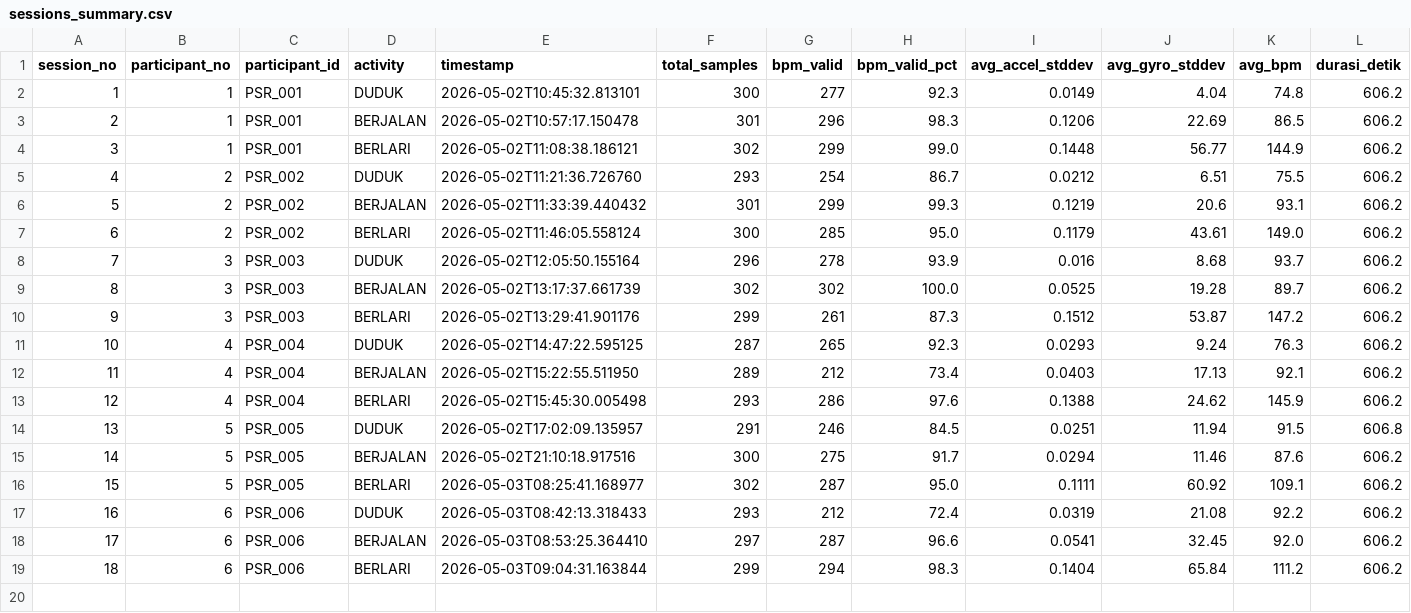
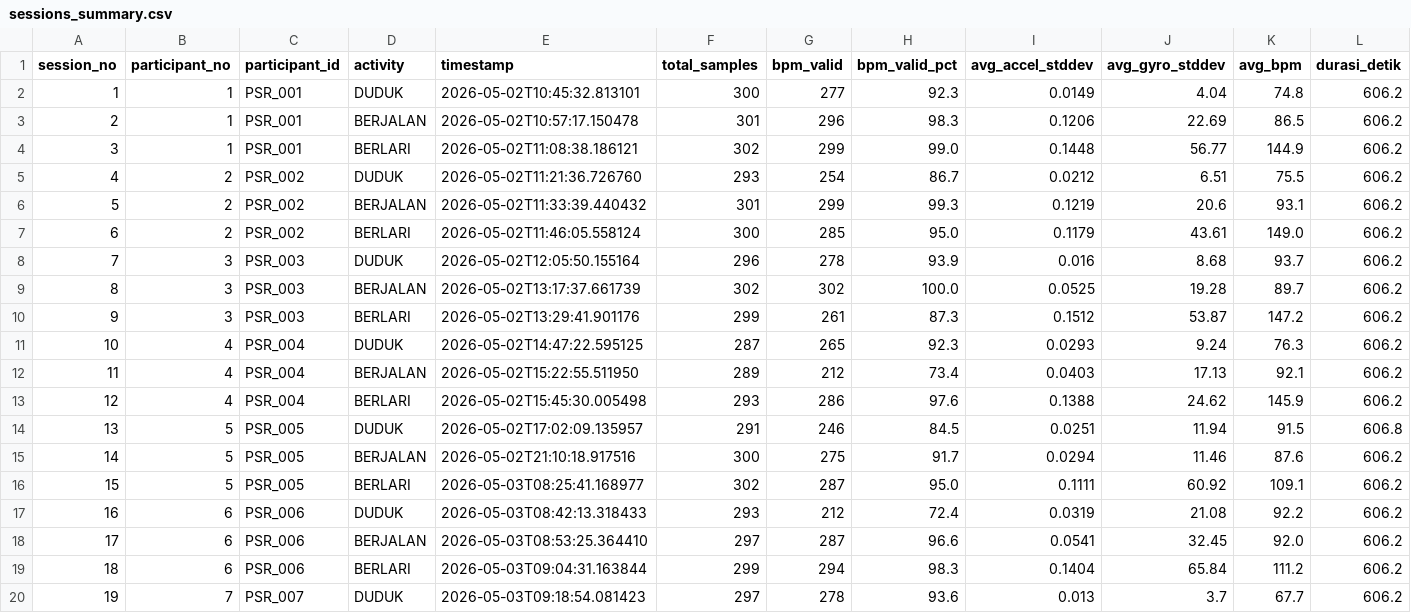
Before and after one commit to Dims2004/iot_activity, a CSV file: dataset/sessions_summary.csv, drawn as a sheet.

Commit message:
Auto-commit: data/raw/P007_PSR_007_DUDUK_20260503_091854.csv, dataset/dataset.csv, dataset/sessions_summary.csv at 5/3/2026, 9:19:24 AM

```diff
--- a/dataset/sessions_summary.csv
+++ b/dataset/sessions_summary.csv
@@ -19 +19,2 @@ session_no,participant_no,participant_id,activity,timestamp,total_samples,bpm_va
 18,6,PSR_006,BERLARI,2026-05-03T09:04:31.163844,299,294,98.3,0.1404,65.84,111.2,606.2
+19,7,PSR_007,DUDUK,2026-05-03T09:18:54.081423,297,278,93.6,0.013,3.7,67.7,606.2
```
Also changed, not shown: 2 other files.
